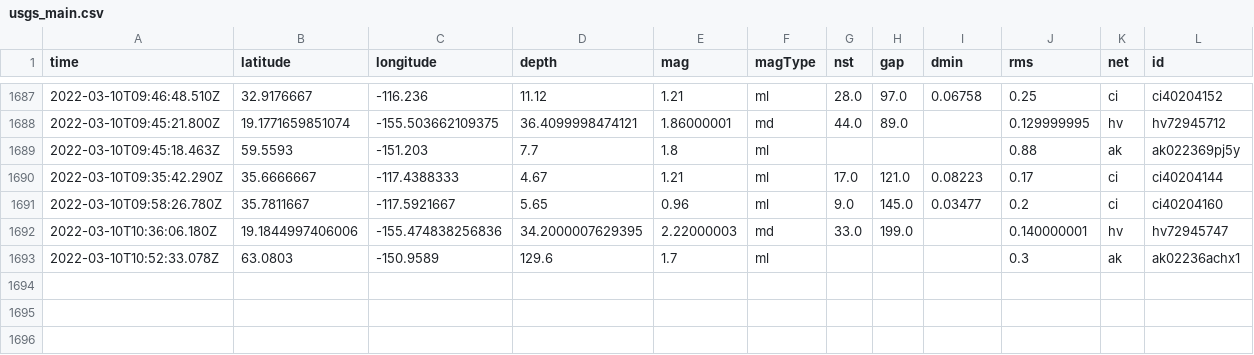
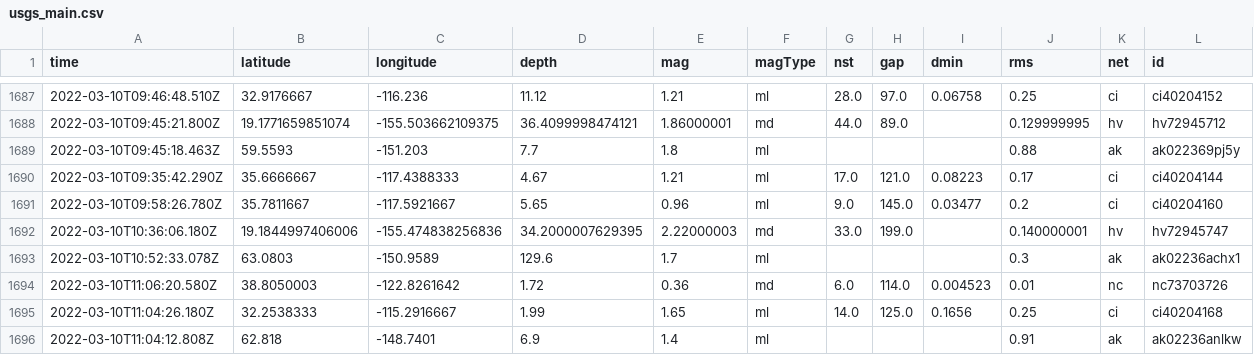
Before and after one commit to jakeneenan/nicar22-github-actions, a CSV file: usgs_main.csv, drawn as a sheet; only a part is shown, gaps mark what is left out; rows hold the shown columns only; the diff names each change by its address in the sheet, - before the commit and + after, or states it on an @@ line.

```diff
--- a/usgs_main.csv
+++ b/usgs_main.csv
+row 1694: 2022-03-10T11:06:20.580Z | 38.8050003 | -122.8261642 | 1.72 | 0.36 | md | 6.0 | 114.0 | 0.004523 | 0.01 | nc | nc73703726
+row 1695: 2022-03-10T11:04:26.180Z | 32.2538333 | -115.2916667 | 1.99 | 1.65 | ml | 14.0 | 125.0 | 0.1656 | 0.25 | ci | ci40204168
+row 1696: 2022-03-10T11:04:12.808Z | 62.818 | -148.7401 | 6.9 | 1.4 | ml |  |  |  | 0.91 | ak | ak02236anlkw
```
